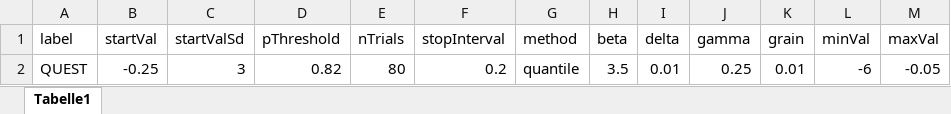
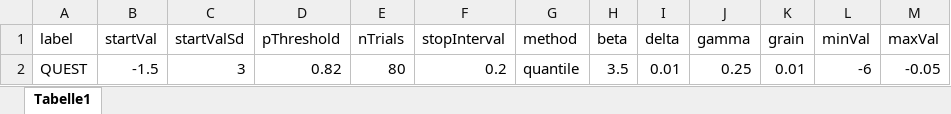
Before and after one commit to strator1/GratingAcuity, an Excel workbook: staircase.xlsx, sheet Tabelle1, drawn as a sheet; values as stored, in another font and other column widths than the file's, no borders; the diff names each change by its address in the sheet, - before the commit and + after, or states it on an @@ line.

```diff
--- a/staircase.xlsx (sheet Tabelle1)
+++ b/staircase.xlsx (sheet Tabelle1)
-B2 (startVal): -0.25
+B2 (startVal): -1.5
```
Also changed, not shown: 1 other file.
